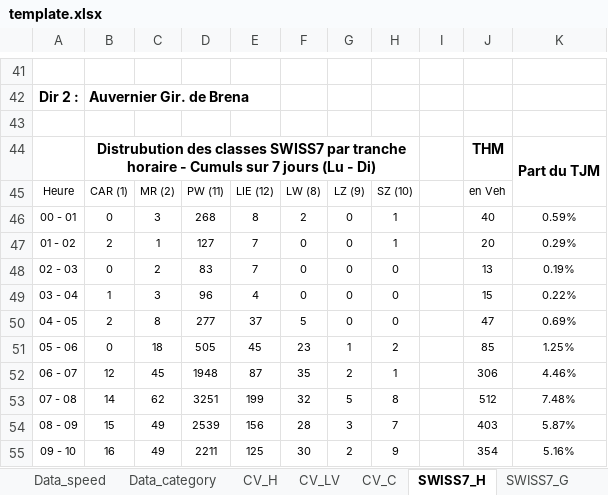
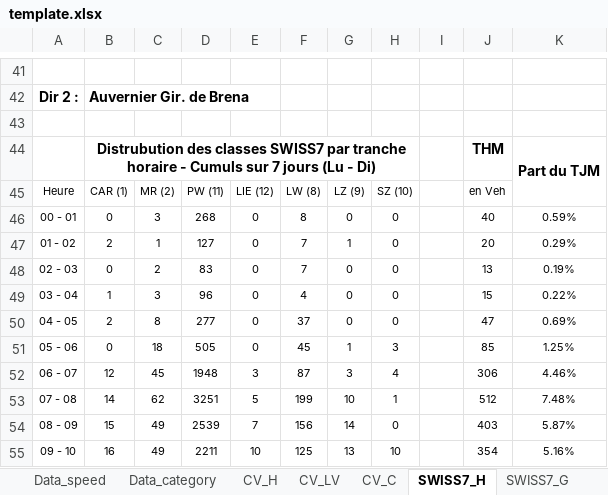
Before and after one commit to opengisch/OpenComptage, an Excel workbook: comptages/report/template.xlsx, sheet SWISS7_H, drawn as a sheet; only a part is shown, gaps mark what is left out; values as stored, in another font and other column widths than the file's, no borders; conditional formats not drawn; the diff covers the shown part only; the diff names each change by its address in the sheet, - before the commit and + after, or states it on an @@ line.

```diff
--- a/comptages/report/template.xlsx (sheet SWISS7_H)
+++ b/comptages/report/template.xlsx (sheet SWISS7_H)
-E46: 8
+E46: 0
-F46: 2
+F46: 8
-H46:H47: 1
+H46:H47: 0
-E47:E48: 7
+E47:E48: 0
-F47:F48: 0
+F47:F48: 7
-G47: 0
+G47: 1
-E49: 4
+E49: 0
-F49: 0
+F49: 4
-E50: 37
+E50: 0
-F50: 5
+F50: 37
-E51: 45
+E51: 0
-F51: 23
+F51: 45
-H51: 2
+H51: 3
-E52: 87
+E52: 3
-F52: 35
+F52: 87
-G52: 2
+G52: 3
-H52: 1
+H52: 4
-E53: 199
+E53: 5
-F53: 32
+F53: 199
-G53: 5
+G53: 10
-H53: 8
+H53: 1
-E54: 156
+E54: 7
-F54: 28
+F54: 156
-G54: 3
+G54: 14
-H54: 7
+H54: 0
-E55: 125
+E55: 10
-F55: 30
+F55: 125
-G55: 2
+G55: 13
-H55: 9
+H55: 10
```
Also changed, not shown: 66 edited cells elsewhere in this sheet, sheet Vit_Hd, sheet Vit_H, sheet SWISS7_G, sheet Data_speed, other sheet tabs, formulas that keep their value.
